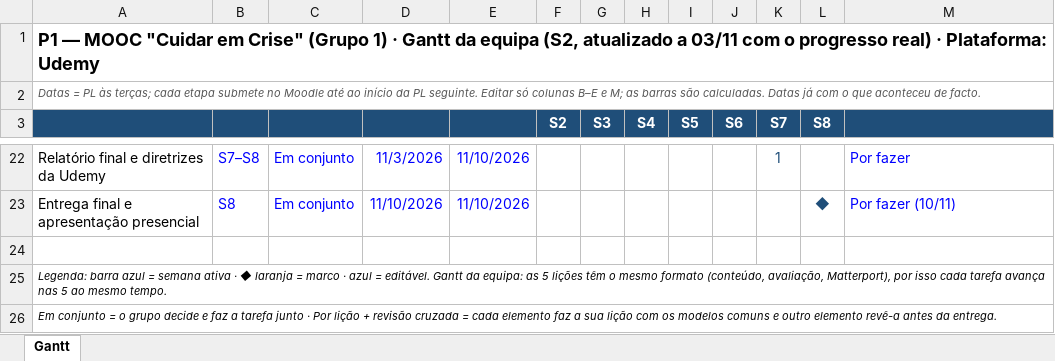
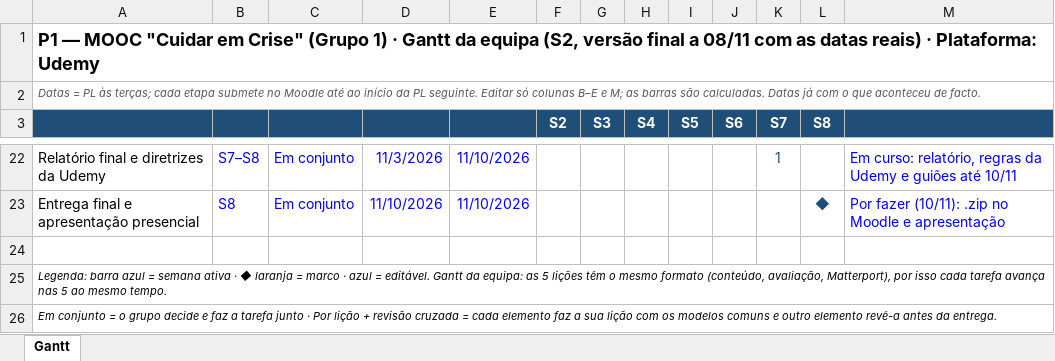
Before and after one commit to tteixeira30/CAMUL-2026, an Excel workbook: Files/P1/S2_Gantt_Grupo1.xlsx, sheet Gantt, drawn as a sheet; only a part is shown, gaps mark what is left out; values as stored, in another font and other column widths than the file's, no borders; conditional formats not drawn; the diff covers the shown part only; the diff names each change by its address in the sheet, - before the commit and + after, or states it on an @@ line.

```diff
--- a/Files/P1/S2_Gantt_Grupo1.xlsx (sheet Gantt)
+++ b/Files/P1/S2_Gantt_Grupo1.xlsx (sheet Gantt)
-A1: …equipa (S2, atualizado a 03/11 com o progresso real) · Plataforma:…
+A1: …equipa (S2, versão final a 08/11 com as datas reais) · Plataforma:…
-M22: Por fazer
+M22: Em curso: relatório, regras da Udemy e guiões até 10/11
-M23: Por fazer (10/11)
+M23: Por fazer (10/11): .zip no Moodle e apresentação
```
Also changed, not shown: 36 edited cells elsewhere in this sheet, 8 other files.
